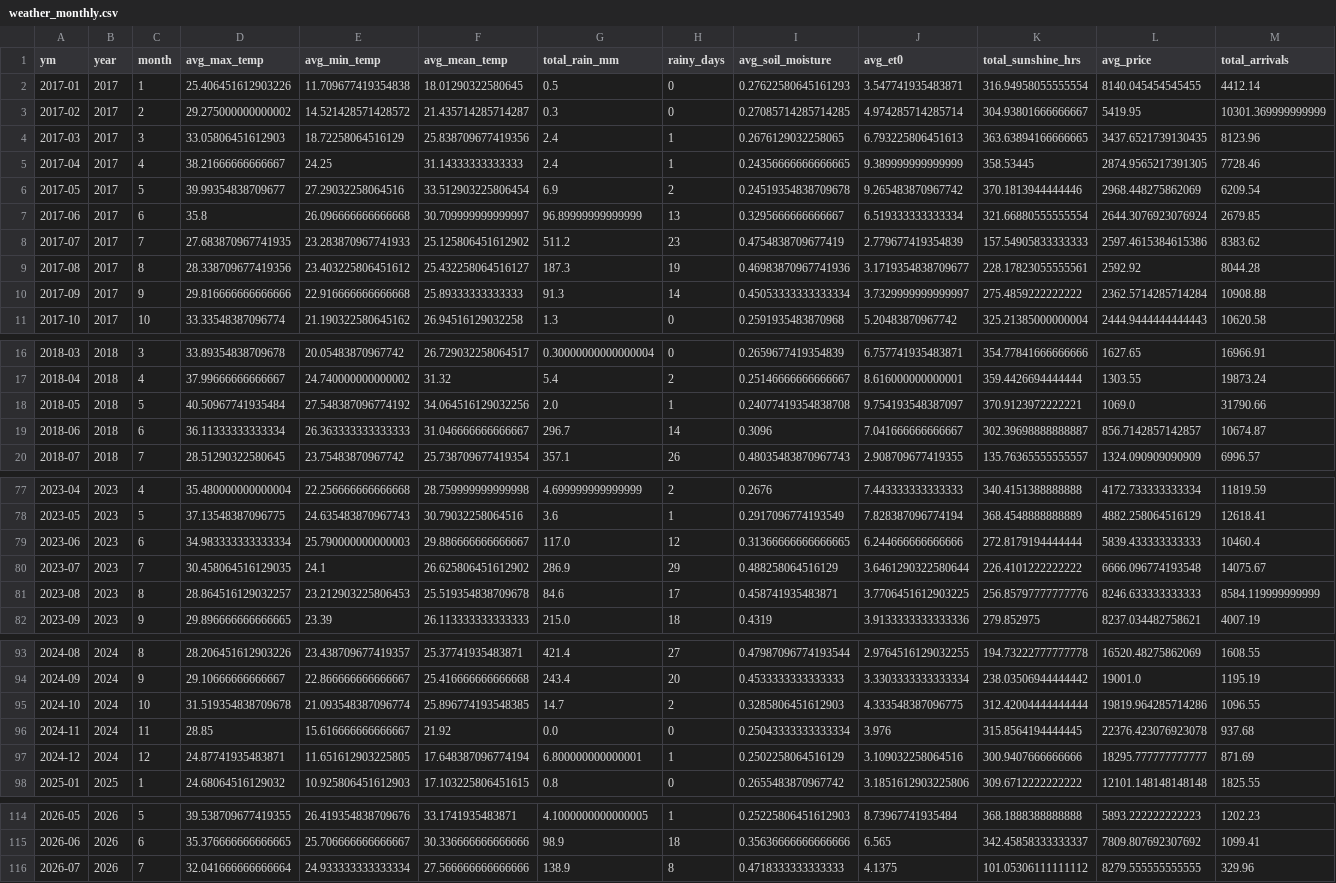
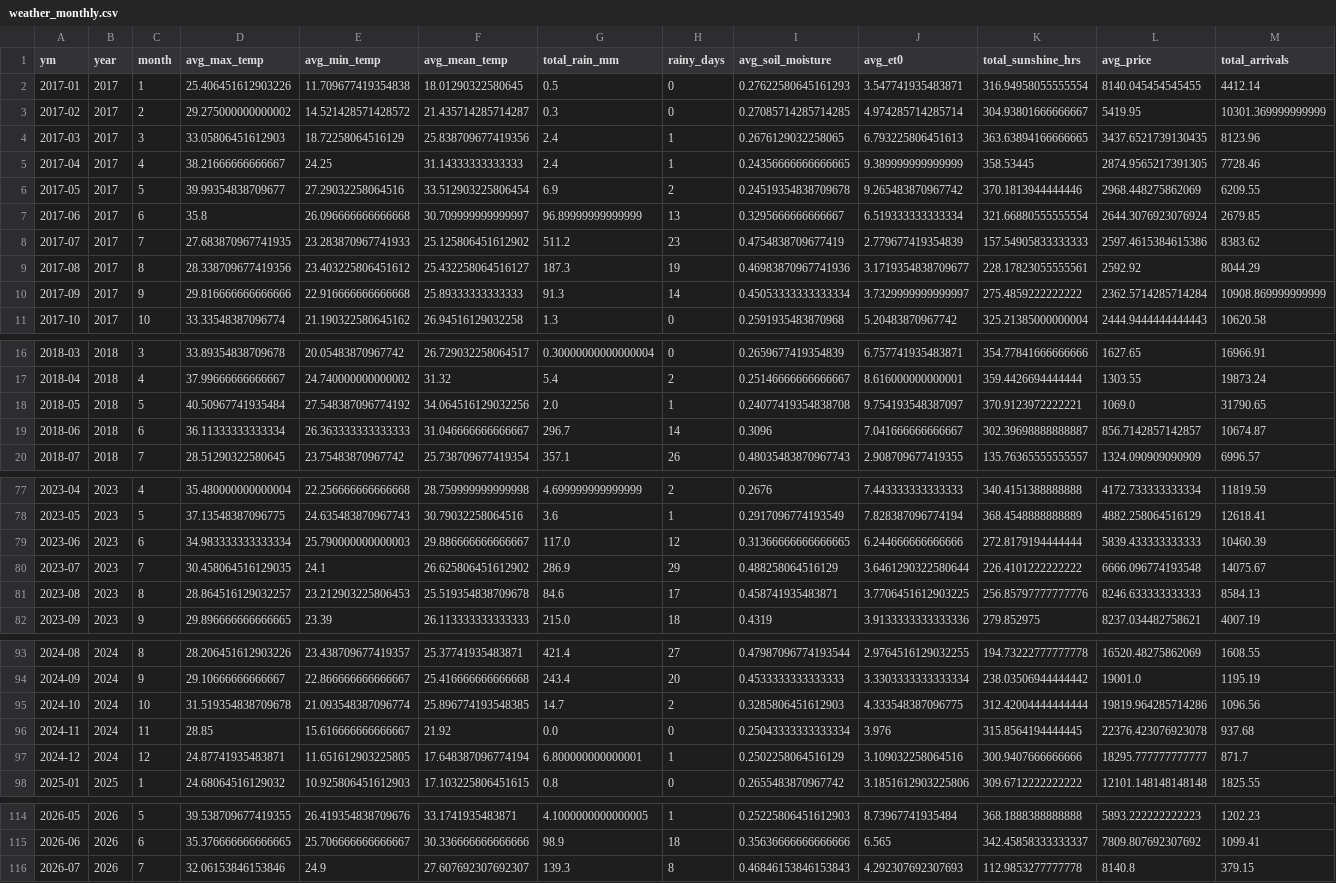
Before and after one commit to Prayas-dev-acc/mandi, a CSV file: weather_monthly.csv, drawn as a sheet; only a part is shown, gaps mark what is left out; the diff covers the shown part only.

```diff
--- a/weather_monthly.csv
+++ b/weather_monthly.csv
@@ -5,7 +5,7 @@ ym,year,month,avg_max_temp,avg_min_temp,avg_mean_temp,total_rain_mm,rainy_days,a
 2017-04,2017,4,38.21666666666667,24.25,31.14333333333333,2.4,1,0.24356666666666665,9.389999999999999,358.53445,2874.9565217391305,7728.46
-2017-05,2017,5,39.99354838709677,27.29032258064516,33.512903225806454,6.9,2,0.24519354838709678,9.265483870967742,370.1813944444446,2968.448275862069,6209.54
+2017-05,2017,5,39.99354838709677,27.29032258064516,33.512903225806454,6.9,2,0.24519354838709678,9.265483870967742,370.1813944444446,2968.448275862069,6209.55
 2017-06,2017,6,35.8,26.096666666666668,30.709999999999997,96.89999999999999,13,0.3295666666666667,6.519333333333334,321.66880555555554,2644.3076923076924,2679.85
 2017-07,2017,7,27.683870967741935,23.283870967741933,25.125806451612902,511.2,23,0.4754838709677419,2.779677419354839,157.54905833333333,2597.4615384615386,8383.62
-2017-08,2017,8,28.338709677419356,23.403225806451612,25.432258064516127,187.3,19,0.46983870967741936,3.1719354838709677,228.17823055555561,2592.92,8044.28
-2017-09,2017,9,29.816666666666666,22.916666666666668,25.89333333333333,91.3,14,0.45053333333333334,3.7329999999999997,275.4859222222222,2362.5714285714284,10908.88
+2017-08,2017,8,28.338709677419356,23.403225806451612,25.432258064516127,187.3,19,0.46983870967741936,3.1719354838709677,228.17823055555561,2592.92,8044.29
+2017-09,2017,9,29.816666666666666,22.916666666666668,25.89333333333333,91.3,14,0.45053333333333334,3.7329999999999997,275.4859222222222,2362.5714285714284,10908.869999999999
 2017-10,2017,10,33.33548387096774,21.190322580645162,26.94516129032258,1.3,0,0.2591935483870968,5.20483870967742,325.21385000000004,2444.9444444444443,10620.58
@@ -17,3 +17,3 @@ ym,year,month,avg_max_temp,avg_min_temp,avg_mean_temp,total_rain_mm,rainy_days,a
 2018-04,2018,4,37.99666666666667,24.740000000000002,31.32,5.4,2,0.25146666666666667,8.616000000000001,359.4426694444444,1303.55,19873.24
-2018-05,2018,5,40.50967741935484,27.548387096774192,34.064516129032256,2.0,1,0.24077419354838708,9.754193548387097,370.9123972222221,1069.0,31790.66
+2018-05,2018,5,40.50967741935484,27.548387096774192,34.064516129032256,2.0,1,0.24077419354838708,9.754193548387097,370.9123972222221,1069.0,31790.65
 2018-06,2018,6,36.11333333333334,26.363333333333333,31.046666666666667,296.7,14,0.3096,7.041666666666667,302.39698888888887,856.7142857142857,10674.87
@@ -78,5 +78,5 @@ ym,year,month,avg_max_temp,avg_min_temp,avg_mean_temp,total_rain_mm,rainy_days,a
 2023-05,2023,5,37.13548387096775,24.635483870967743,30.79032258064516,3.6,1,0.2917096774193549,7.828387096774194,368.4548888888889,4882.258064516129,12618.41
-2023-06,2023,6,34.983333333333334,25.790000000000003,29.886666666666667,117.0,12,0.31366666666666665,6.244666666666666,272.8179194444444,5839.433333333333,10460.4
+2023-06,2023,6,34.983333333333334,25.790000000000003,29.886666666666667,117.0,12,0.31366666666666665,6.244666666666666,272.8179194444444,5839.433333333333,10460.39
 2023-07,2023,7,30.458064516129035,24.1,26.625806451612902,286.9,29,0.488258064516129,3.6461290322580644,226.4101222222222,6666.096774193548,14075.67
-2023-08,2023,8,28.864516129032257,23.212903225806453,25.519354838709678,84.6,17,0.458741935483871,3.7706451612903225,256.85797777777776,8246.633333333333,8584.119999999999
+2023-08,2023,8,28.864516129032257,23.212903225806453,25.519354838709678,84.6,17,0.458741935483871,3.7706451612903225,256.85797777777776,8246.633333333333,8584.13
 2023-09,2023,9,29.896666666666665,23.39,26.113333333333333,215.0,18,0.4319,3.9133333333333336,279.852975,8237.034482758621,4007.19
@@ -94,5 +94,5 @@ ym,year,month,avg_max_temp,avg_min_temp,avg_mean_temp,total_rain_mm,rainy_days,a
 2024-09,2024,9,29.10666666666667,22.866666666666667,25.416666666666668,243.4,20,0.4533333333333333,3.3303333333333334,238.03506944444442,19001.0,1195.19
-2024-10,2024,10,31.519354838709678,21.093548387096774,25.896774193548385,14.7,2,0.3285806451612903,4.333548387096775,312.42004444444444,19819.964285714286,1096.55
+2024-10,2024,10,31.519354838709678,21.093548387096774,25.896774193548385,14.7,2,0.3285806451612903,4.333548387096775,312.42004444444444,19819.964285714286,1096.56
 2024-11,2024,11,28.85,15.616666666666667,21.92,0.0,0,0.25043333333333334,3.976,315.8564194444445,22376.423076923078,937.68
-2024-12,2024,12,24.87741935483871,11.651612903225805,17.648387096774194,6.800000000000001,1,0.2502258064516129,3.109032258064516,300.9407666666666,18295.777777777777,871.69
+2024-12,2024,12,24.87741935483871,11.651612903225805,17.648387096774194,6.800000000000001,1,0.2502258064516129,3.109032258064516,300.9407666666666,18295.777777777777,871.7
 2025-01,2025,1,24.68064516129032,10.925806451612903,17.103225806451615,0.8,0,0.2655483870967742,3.1851612903225806,309.6712222222222,12101.148148148148,1825.55
@@ -115,2 +115,2 @@ ym,year,month,avg_max_temp,avg_min_temp,avg_mean_temp,total_rain_mm,rainy_days,a
 2026-06,2026,6,35.376666666666665,25.706666666666667,30.336666666666666,98.9,18,0.35636666666666666,6.565,342.45858333333337,7809.807692307692,1099.41
-2026-07,2026,7,32.041666666666664,24.933333333333334,27.566666666666666,138.9,8,0.4718333333333333,4.1375,101.05306111111112,8279.555555555555,329.96
+2026-07,2026,7,32.06153846153846,24.9,27.607692307692307,139.3,8,0.46846153846153843,4.292307692307693,112.9853277777778,8140.8,379.15
```
Also changed, not shown: 4 edited cells elsewhere in this file, 2 other files.
